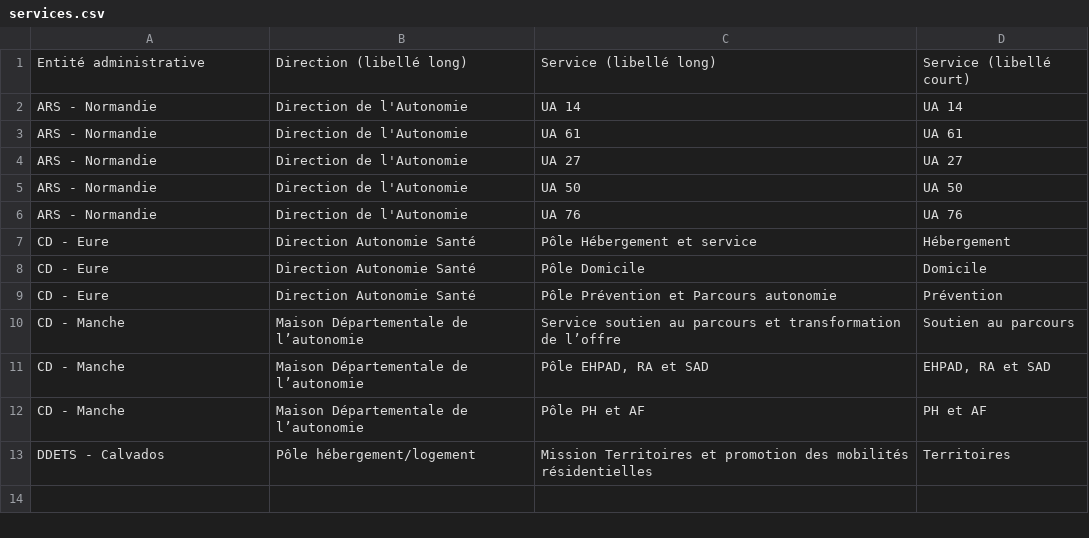
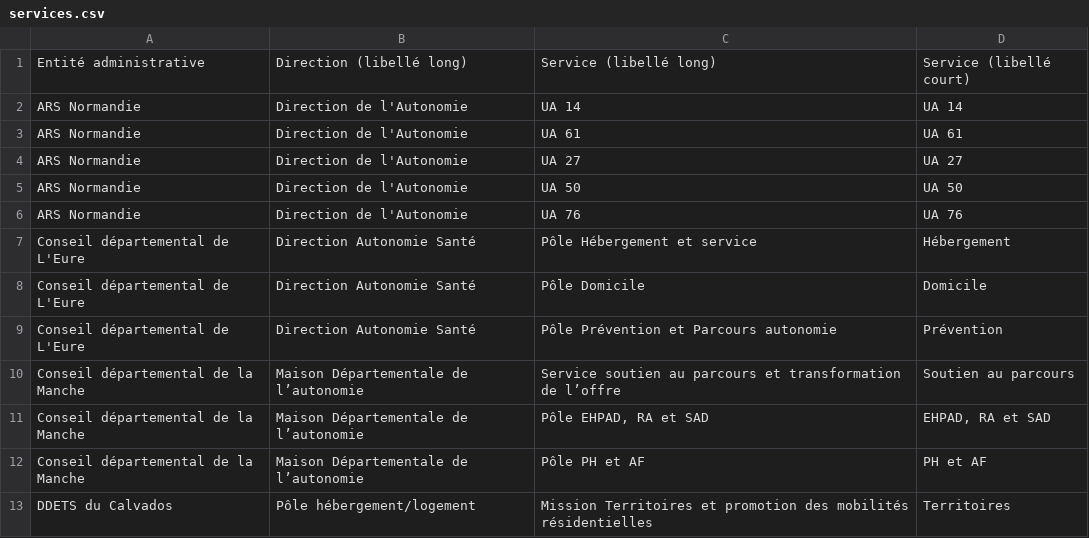
Before and after one commit to DNUM-SocialGouv/sirena, a CSV file: apps/backend/prisma/documents/services.csv, drawn as a sheet.

Commit message:
feat: refact seed services/direction

```diff
--- a/apps/backend/prisma/documents/services.csv
+++ b/apps/backend/prisma/documents/services.csv
@@ -1,13 +1,13 @@
 Entité administrative;Direction (libellé long);Service (libellé long);Service (libellé court);
-ARS - Normandie;Direction de l'Autonomie;UA 14;UA 14;
-ARS - Normandie;Direction de l'Autonomie;UA 61;UA 61;
-ARS - Normandie;Direction de l'Autonomie;UA 27;UA 27;
-ARS - Normandie;Direction de l'Autonomie;UA 50;UA 50;
-ARS - Normandie;Direction de l'Autonomie;UA 76;UA 76;
-CD - Eure;Direction Autonomie Santé;Pôle Hébergement et service;Hébergement;
-CD - Eure;Direction Autonomie Santé;Pôle Domicile;Domicile;
-CD - Eure;Direction Autonomie Santé;Pôle Prévention et Parcours autonomie;Prévention;
-CD - Manche;Maison Départementale de l’autonomie;Service soutien au parcours et transformation de l’offre  ;Soutien au parcours;
-CD - Manche;Maison Départementale de l’autonomie;Pôle EHPAD, RA et SAD;EHPAD, RA et SAD;
-CD - Manche;Maison Départementale de l’autonomie;Pôle PH et AF;PH et AF;
-DDETS - Calvados;Pôle hébergement/logement;Mission Territoires et promotion des mobilités résidentielles;Territoires;
+ARS Normandie;Direction de l'Autonomie;UA 14;UA 14;
+ARS Normandie;Direction de l'Autonomie;UA 61;UA 61;
+ARS Normandie;Direction de l'Autonomie;UA 27;UA 27;
+ARS Normandie;Direction de l'Autonomie;UA 50;UA 50;
+ARS Normandie;Direction de l'Autonomie;UA 76;UA 76;
+Conseil départemental de L'Eure;Direction Autonomie Santé;Pôle Hébergement et service;Hébergement;
+Conseil départemental de L'Eure;Direction Autonomie Santé;Pôle Domicile;Domicile;
+Conseil départemental de L'Eure;Direction Autonomie Santé;Pôle Prévention et Parcours autonomie;Prévention;
+Conseil départemental de la Manche;Maison Départementale de l’autonomie;Service soutien au parcours et transformation de l’offre  ;Soutien au parcours;
+Conseil départemental de la Manche;Maison Départementale de l’autonomie;Pôle EHPAD, RA et SAD;EHPAD, RA et SAD;
+Conseil départemental de la Manche;Maison Départementale de l’autonomie;Pôle PH et AF;PH et AF;
+DDETS du Calvados;Pôle hébergement/logement;Mission Territoires et promotion des mobilités résidentielles;Territoires;
```
Also changed, not shown: apps/backend/prisma/documents/directions.csv, 3 other files.
